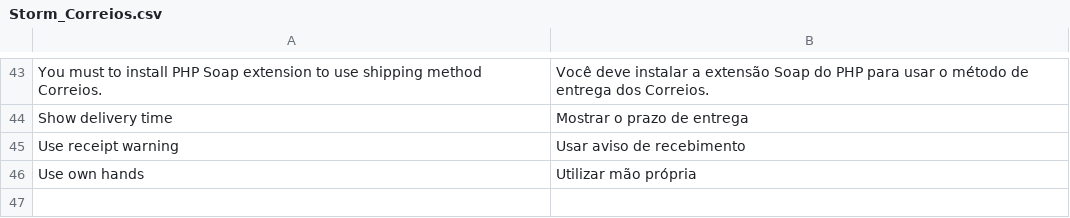
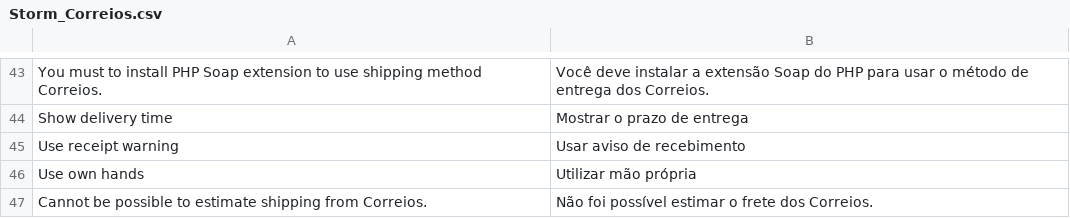
Before and after one commit to willstorm/correios, a CSV file: app/locale/pt_BR/Storm_Correios.csv, drawn as a sheet; only a part is shown, gaps mark what is left out; the diff names each change by its address in the sheet, - before the commit and + after, or states it on an @@ line.

Commit message:
Corrigido erro de calculo de frete ao selecionar apenas um metodo de entrega dos correios

```diff
--- a/app/locale/pt_BR/Storm_Correios.csv
+++ b/app/locale/pt_BR/Storm_Correios.csv
+row 47: Cannot be possible to estimate shipping from Correios. | Não foi possível estimar o frete dos Correios.
```
Also changed, not shown: 1 other file.
